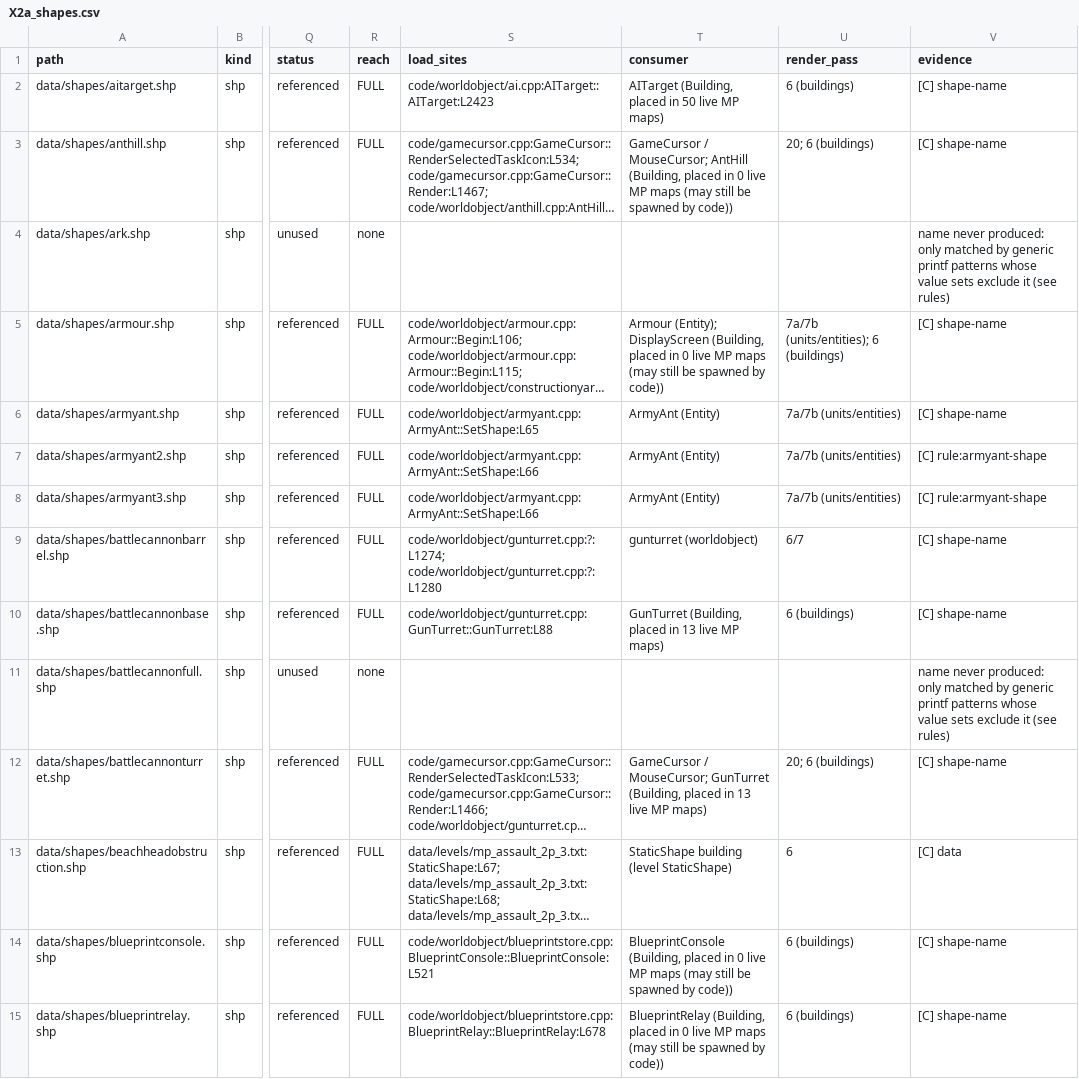
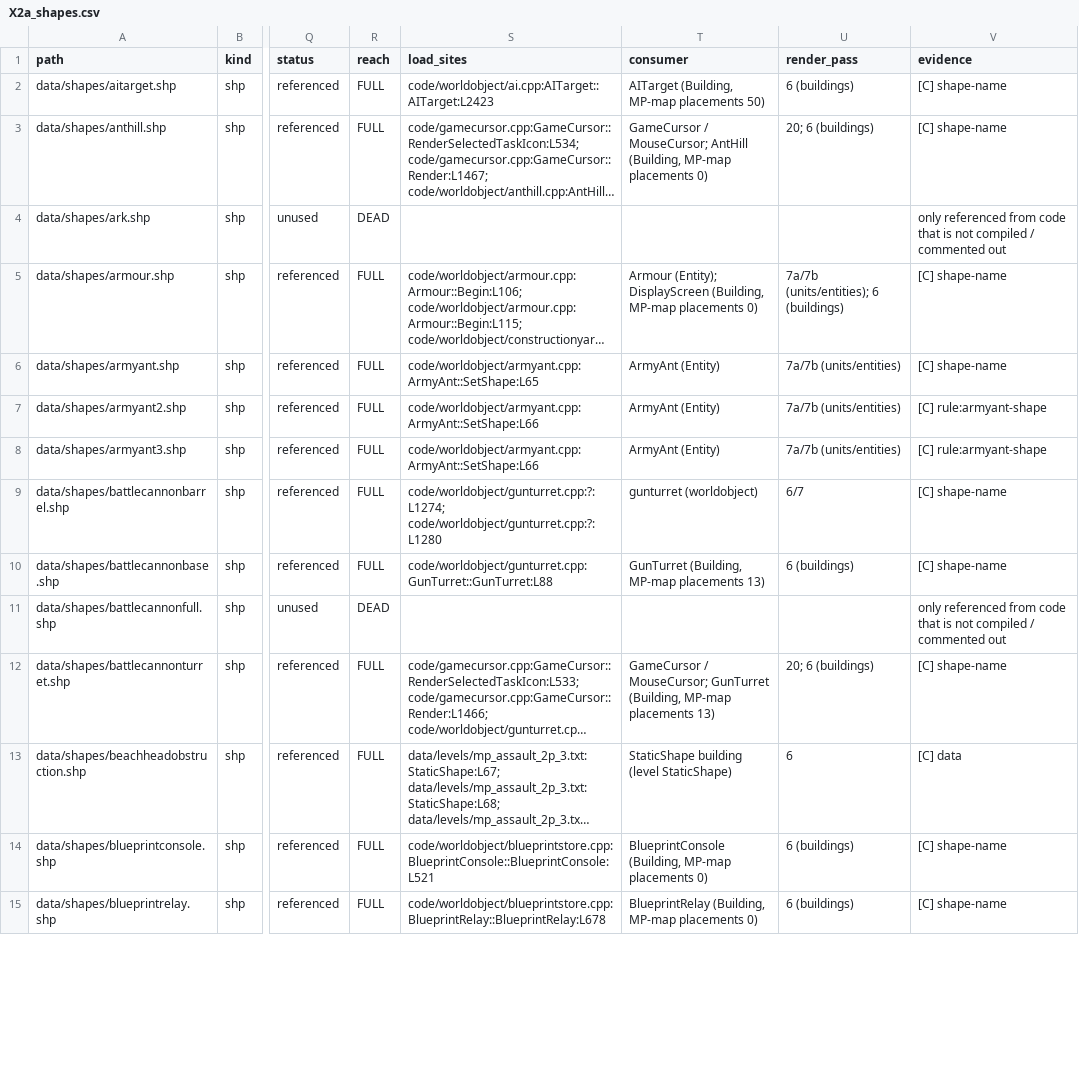
Before and after one commit to Zwaliebaba/Species.AI, a CSV file: design/_work/drafts/X2a_shapes.csv, drawn as a sheet; only a part is shown, gaps mark what is left out; long unchanged cells end in …; the diff covers the shown part only; the diff names each change by its address in the sheet, - before the commit and + after, or states it on an @@ line.

```diff
--- a/design/_work/drafts/X2a_shapes.csv
+++ b/design/_work/drafts/X2a_shapes.csv
-T2 (consumer): AITarget (Building, placed in 50 live MP maps)
+T2 (consumer): AITarget (Building, MP-map placements 50)
-T3 (consumer): …AntHill (Building, placed in 0 live MP maps (may still be spawned by code))
+T3 (consumer): …AntHill (Building, MP-map placements 0)
-R4 (reach): none
+R4 (reach): DEAD
-V4 (evidence): name never produced: only matched by generic printf patterns whose value sets exclude it (see rules)
+V4 (evidence): only referenced from code that is not compiled / commented out
-T5 (consumer): …DisplayScreen (Building, placed in 0 live MP maps (may still be spawned by code))
+T5 (consumer): …DisplayScreen (Building, MP-map placements 0)
-T10 (consumer): GunTurret (Building, placed in 13 live MP maps)
+T10 (consumer): GunTurret (Building, MP-map placements 13)
-R11 (reach): none
+R11 (reach): DEAD
-V11 (evidence): name never produced: only matched by generic printf patterns whose value sets exclude it (see rules)
+V11 (evidence): only referenced from code that is not compiled / commented out
-T12 (consumer): …GunTurret (Building, placed in 13 live MP maps)
+T12 (consumer): …GunTurret (Building, MP-map placements 13)
-T14 (consumer): BlueprintConsole (Building, placed in 0 live MP maps (may still be spawned by code))
+T14 (consumer): BlueprintConsole (Building, MP-map placements 0)
-T15 (consumer): BlueprintRelay (Building, placed in 0 live MP maps (may still be spawned by code))
+T15 (consumer): BlueprintRelay (Building, MP-map placements 0)
```
Also changed, not shown: 108 edited cells elsewhere in this file, design/_work/drafts/X2a_refs.csv, design/_work/drafts/X2a_textures.csv, 52 other files.
